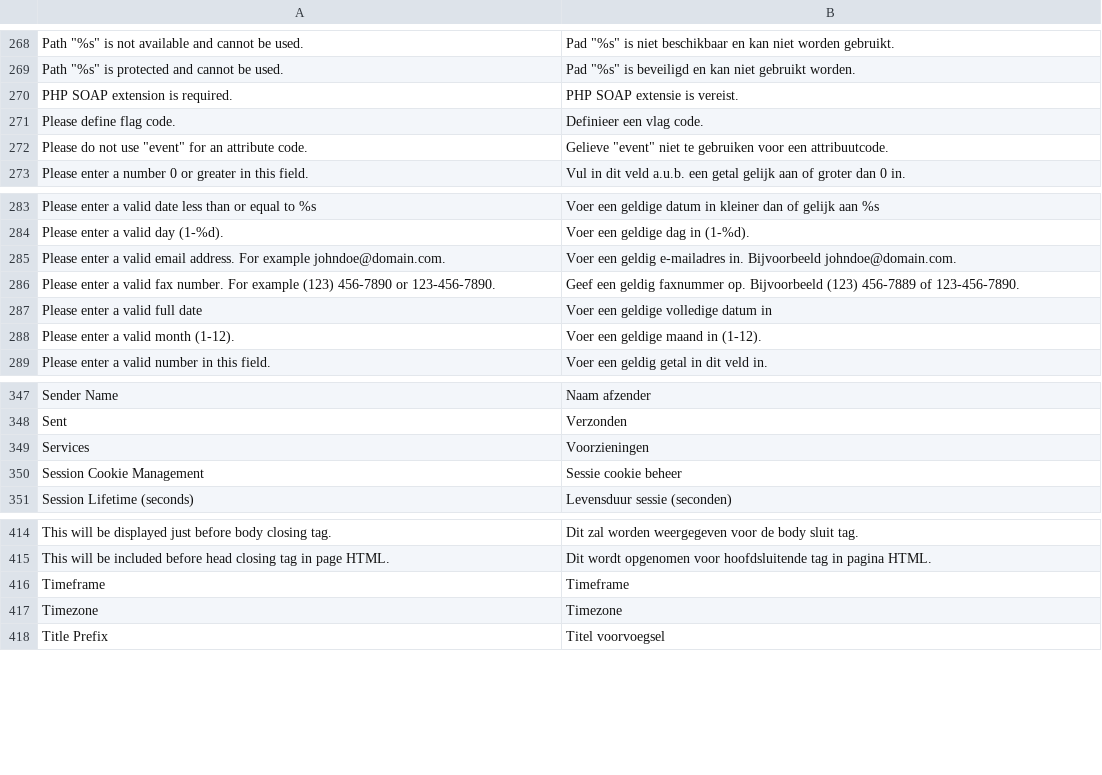
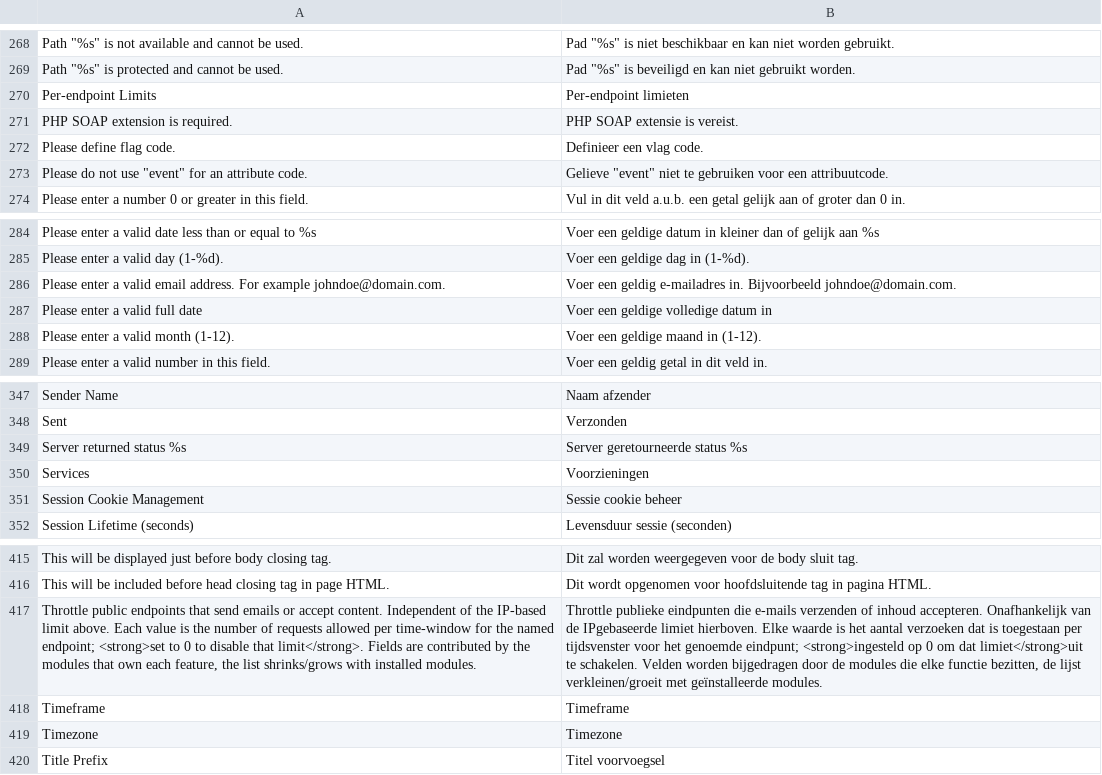
Before and after one commit to MahoCommerce/maho-language-nl_NL, a CSV file: app/locale/nl_NL/Mage_Core.csv, drawn as a sheet; only a part is shown, gaps mark what is left out; removed rows and columns are numbered as before the commit, all else as after; the diff names each change by its address in the sheet, - before the commit and + after, or states it on an @@ line.

```diff
--- a/app/locale/nl_NL/Mage_Core.csv
+++ b/app/locale/nl_NL/Mage_Core.csv
+row 270: Per-endpoint Limits | Per-endpoint limieten
-row 286: Please enter a valid fax number. For example (123) 456-7890 or 123-456-7890. | Geef een geldig faxnummer op. Bijvoorbeeld (123) 456-7889 of 123-456-7890.
+row 349: Server returned status %s | Server geretourneerde status %s
+row 417: Throttle public endpoints that send emails or accept content. Independent of the IP-based limit above. Each value is the number of requests allowed per time-window for the named endpoint; <strong>set to 0 to disable that limit</strong>. Fields are contributed by the modules that own each feature, the list shrinks/grows with installed modules. | Throttle publieke eindpunten die e-mails verzenden of inhoud accepteren. Onafhankelijk van de IPgebaseerde limiet hierboven. Elke waarde is het aantal verzoeken dat is toegestaan per tijdsvenster voor het genoemde eindpunt; <strong>ingesteld op 0 om dat limiet</strong>uit te schakelen. Velden worden bijgedragen door de modules die elke functie bezitten, de lijst verkleinen/groeit met geïnstalleerde modules.
```
Also changed, not shown: app/locale/nl_NL/Mage_Api.csv, app/locale/nl_NL/Mage_Catalog.csv, 12 other files.
